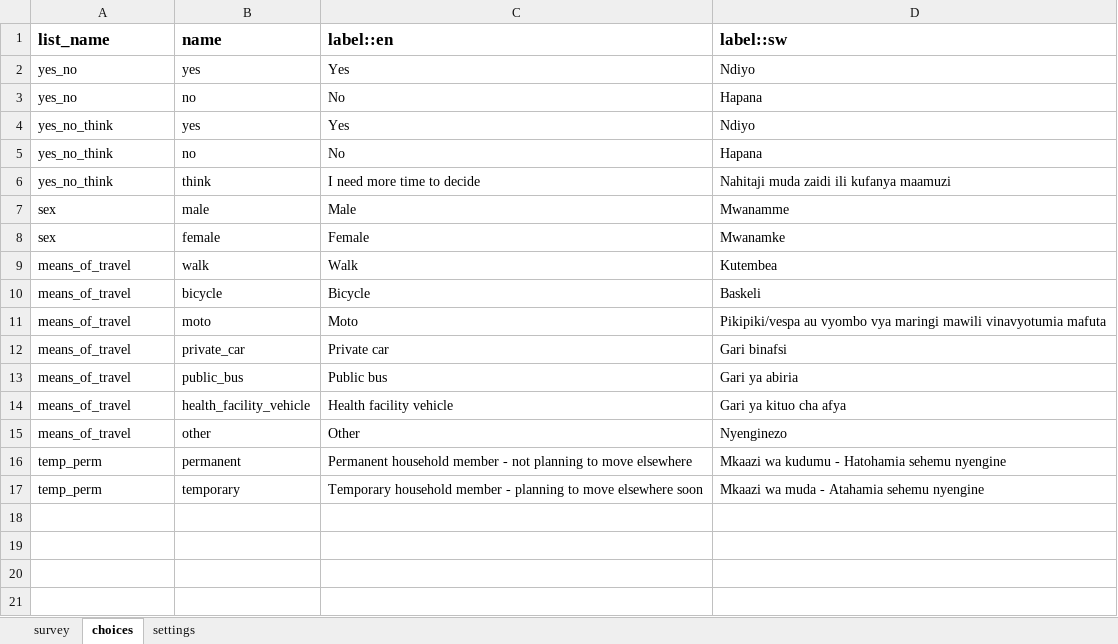
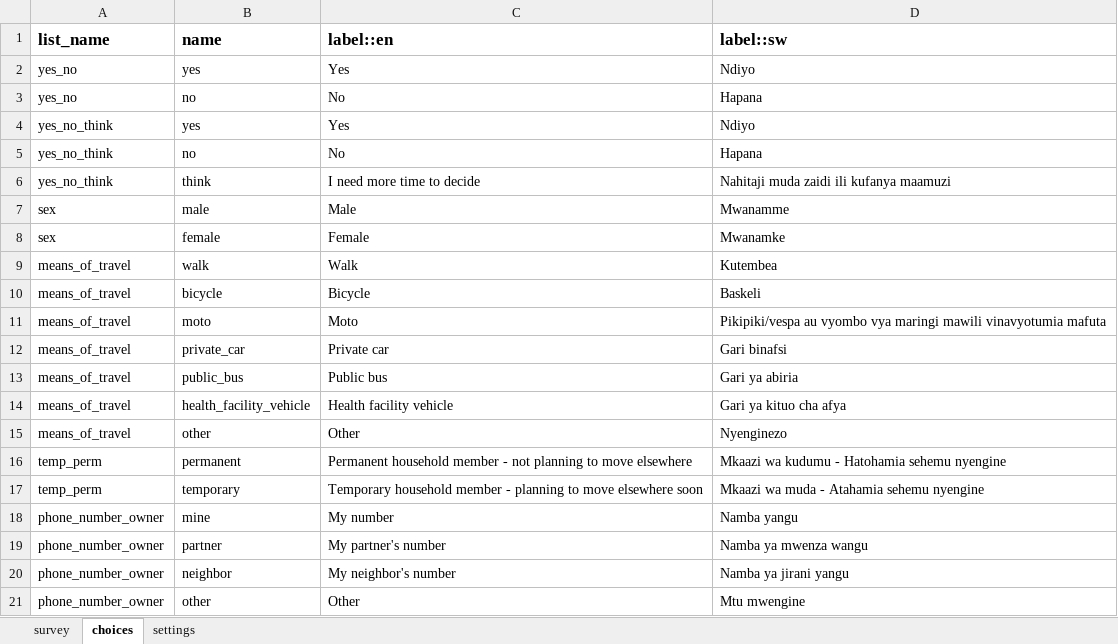
Before and after one commit to sookwalinga/cht-core, an Excel workbook: forms/contact/clinic-create.xlsx, sheet choices, drawn as a sheet; values as stored, in another font and other column widths than the file's, no borders; charts and pictures not drawn; the diff names each change by its address in the sheet, - before the commit and + after, or states it on an @@ line.

Commit message:
Muac and phone (#84) (#89)

```diff
--- a/forms/contact/clinic-create.xlsx (sheet choices)
+++ b/forms/contact/clinic-create.xlsx (sheet choices)
+row 18: phone_number_owner | mine | My number | Namba yangu
+row 19: phone_number_owner | partner | My partner's number | Namba ya mwenza wangu
+row 20: phone_number_owner | neighbor | My neighbor's number | Namba ya jirani yangu
+row 21: phone_number_owner | other | Other | Mtu mwengine
```
Also changed, not shown: sheet survey, sheet settings, charts or pictures, forms/app/infant_child.xlsx, 2 other files.
